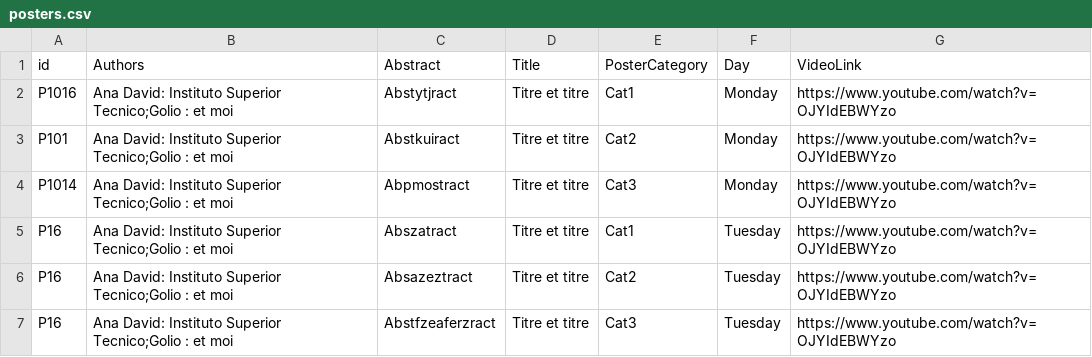
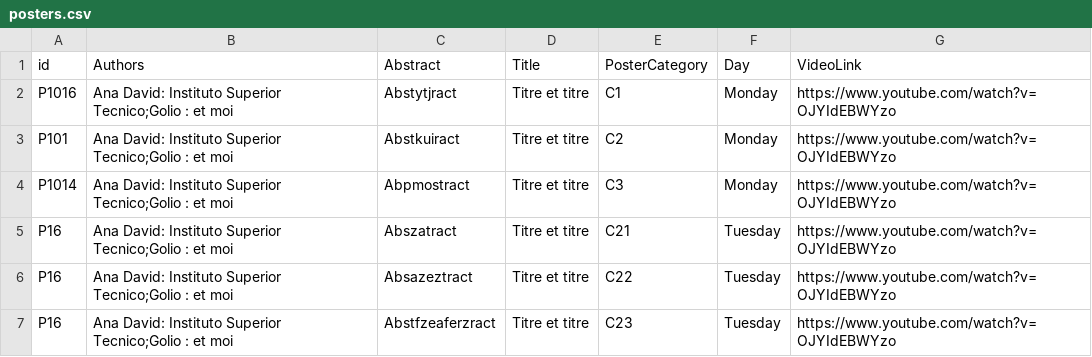
Before and after one commit to ieeevr/dev, a CSV file: _data/posters.csv, drawn as a sheet.

Commit message:
Posters

```diff
--- a/_data/posters.csv
+++ b/_data/posters.csv
@@ -1,7 +1,7 @@
 id,Authors,Abstract,Title,PosterCategory,Day,VideoLink
-P1016,"Ana David: Instituto Superior Tecnico;Golio : et moi","Abstytjract","Titre et titre",Cat1,Monday,https://www.youtube.com/watch?v=OJYIdEBWYzo
-P101,"Ana David: Instituto Superior Tecnico;Golio : et moi","Abstkuiract","Titre et titre",Cat2,Monday,https://www.youtube.com/watch?v=OJYIdEBWYzo
-P1014,"Ana David: Instituto Superior Tecnico;Golio : et moi","Abpmostract","Titre et titre",Cat3,Monday,https://www.youtube.com/watch?v=OJYIdEBWYzo
-P16,"Ana David: Instituto Superior Tecnico;Golio : et moi","Abszatract","Titre et titre",Cat1,Tuesday,https://www.youtube.com/watch?v=OJYIdEBWYzo
-P16,"Ana David: Instituto Superior Tecnico;Golio : et moi","Absazeztract","Titre et titre",Cat2,Tuesday,https://www.youtube.com/watch?v=OJYIdEBWYzo
-P16,"Ana David: Instituto Superior Tecnico;Golio : et moi","Abstfzeaferzract","Titre et titre",Cat3,Tuesday,https://www.youtube.com/watch?v=OJYIdEBWYzo
+P1016,"Ana David: Instituto Superior Tecnico;Golio : et moi","Abstytjract","Titre et titre",C1,Monday,https://www.youtube.com/watch?v=OJYIdEBWYzo
+P101,"Ana David: Instituto Superior Tecnico;Golio : et moi","Abstkuiract","Titre et titre",C2,Monday,https://www.youtube.com/watch?v=OJYIdEBWYzo
+P1014,"Ana David: Instituto Superior Tecnico;Golio : et moi","Abpmostract","Titre et titre",C3,Monday,https://www.youtube.com/watch?v=OJYIdEBWYzo
+P16,"Ana David: Instituto Superior Tecnico;Golio : et moi","Abszatract","Titre et titre",C21,Tuesday,https://www.youtube.com/watch?v=OJYIdEBWYzo
+P16,"Ana David: Instituto Superior Tecnico;Golio : et moi","Absazeztract","Titre et titre",C22,Tuesday,https://www.youtube.com/watch?v=OJYIdEBWYzo
+P16,"Ana David: Instituto Superior Tecnico;Golio : et moi","Abstfzeaferzract","Titre et titre",C23,Tuesday,https://www.youtube.com/watch?v=OJYIdEBWYzo
```
Also changed, not shown: 1 other file.
